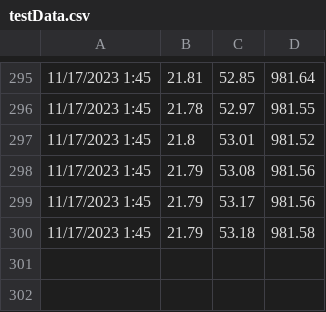
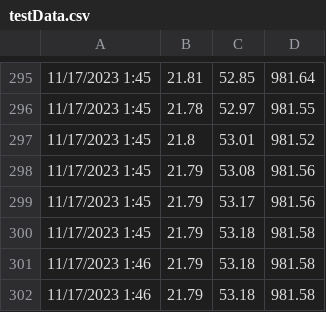
Before and after one commit to NevilleElieh/AstroCultivators, a CSV file: Web Application/Front End/Website/testData.csv, drawn as a sheet; only a part is shown, gaps mark what is left out.

Commit message:
Deleted extra sensor data file updated new sensor stuff

```diff
--- a/Web Application/Front End/Website/testData.csv
+++ b/Web Application/Front End/Website/testData.csv
@@ -300 +300,3 @@
 11/17/2023 1:45,21.79,53.18,981.58
+11/17/2023 1:46,21.79,53.18,981.58
+11/17/2023 1:46,21.79,53.18,981.58
```
Also changed, not shown: 2 other files.
